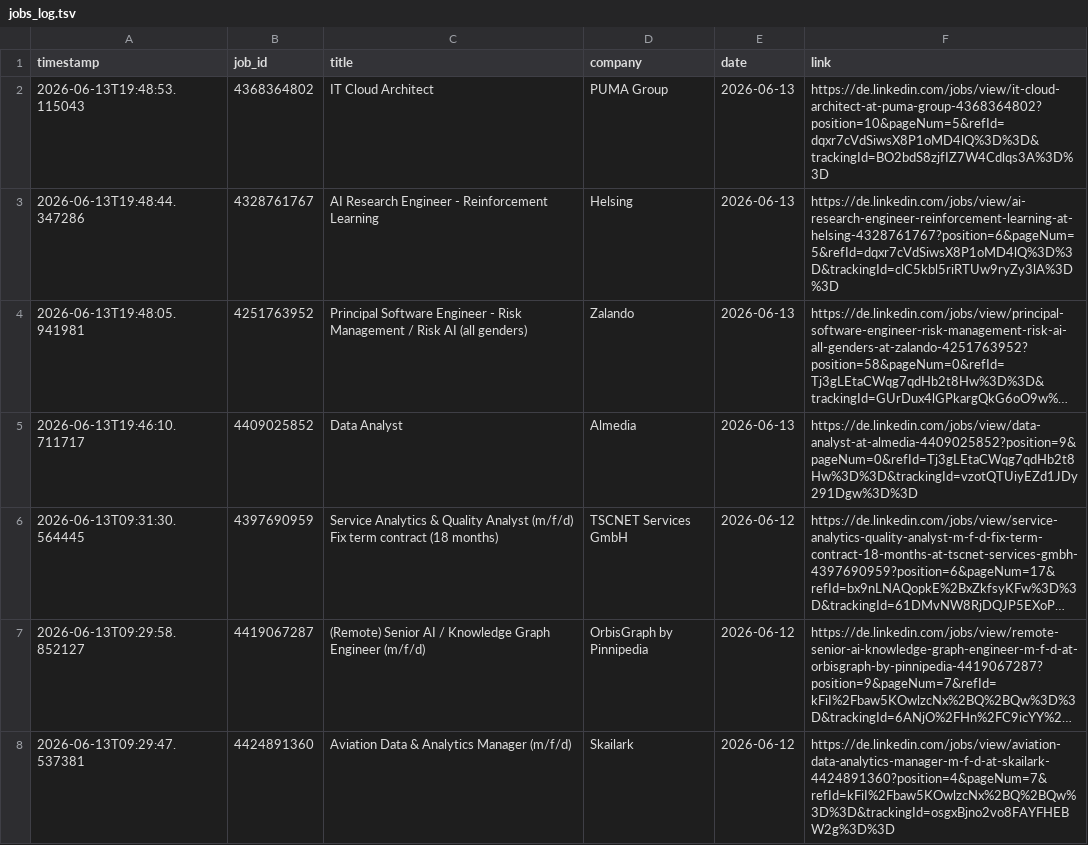
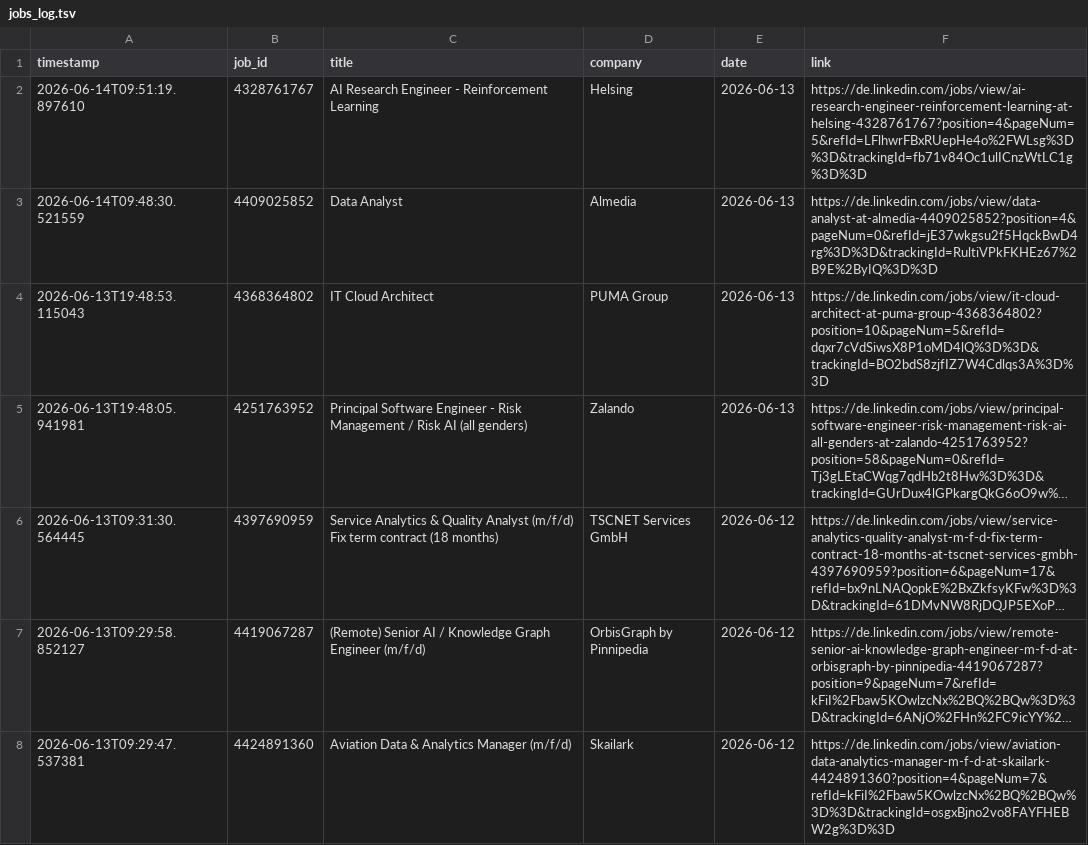
Before and after one commit to mugundanaswin/Data_Engineering, a TSV file: webscrapping_projects/scheduled/outputs/jobs_log.tsv, drawn as a sheet; only a part is shown; long unchanged cells end in …; removed rows and columns are numbered as before the commit, all else as after; the diff names each change by its address in the sheet, - before the commit and + after, or states it on an @@ line.

```diff
--- a/webscrapping_projects/scheduled/outputs/jobs_log.tsv
+++ b/webscrapping_projects/scheduled/outputs/jobs_log.tsv
+row 2: 2026-06-14T09:51:19.897610 | 4328761767 | AI Research Engineer - Reinforcement Learning | Helsing | 2026-06-13 | https://de.linkedin.com/jobs/view/ai-research-engineer-reinforcement-learning-at-helsing-4328761767?position=4&pageNum=5&refId=LFlhwrFBxRUepHe4o%2FWLsg%3D%3D&trackingId=fb71v84Oc1ulICnzWtLC1g%3D%3D
+row 3: 2026-06-14T09:48:30.521559 | 4409025852 | Data Analyst | Almedia | 2026-06-13 | https://de.linkedin.com/jobs/view/data-analyst-at-almedia-4409025852?position=4&pageNum=0&refId=jE37wkgsu2f5HqckBwD4rg%3D%3D&trackingId=RultiVPkFKHEz67%2B9E%2ByIQ%3D%3D
-row 3: 2026-06-13T19:48:44.347286 | 4328761767 | AI Research Engineer - Reinforcement Learning | Helsing | 2026-06-13 | https://de.linkedin.com/jobs/view/ai-research-engineer-reinforcement-learning-at-helsing-4328761767?position=6&pageNum=5&refId=dqxr7cVdSiwsX8P1oMD4lQ%3D%3D&trackingId=clC5kbl5riRTUw9ryZy3lA%3D%3D
-row 5: 2026-06-13T19:46:10.711717 | 4409025852 | Data Analyst | Almedia | 2026-06-13 | https://de.linkedin.com/jobs/view/data-analyst-at-almedia-4409025852?position=9&pageNum=0&refId=Tj3gLEtaCWqg7qdHb2t8Hw%3D%3D&trackingId=vzotQTUiyEZd1JDy291Dgw%3D%3D
```
